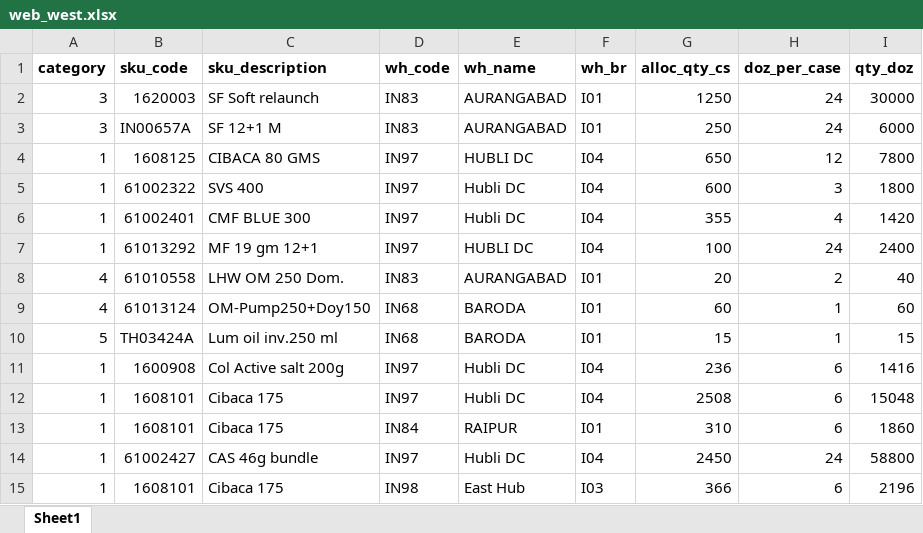
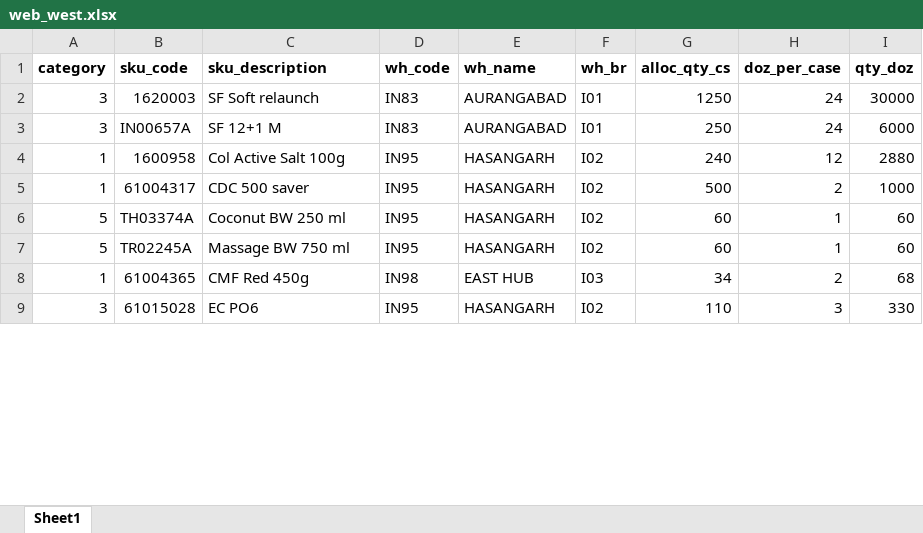
Before and after one commit to bhagyashreephadnis/Stock-Report-Creation, an Excel workbook: report/input/web_west.xlsx, sheet Sheet1, drawn as a sheet; only a part is shown; values as stored, in another font and other column widths than the file's, no borders; removed rows and columns are numbered as before the commit, all else as after; the diff covers the shown part only; the diff names each change by its address in the sheet, - before the commit and + after, or states it on an @@ line.

```diff
--- a/report/input/web_west.xlsx (sheet Sheet1)
+++ b/report/input/web_west.xlsx (sheet Sheet1)
-B4 (sku_code): 1608125
+B4 (sku_code): 1600958
-C4 (sku_description): CIBACA 80 GMS
+C4 (sku_description): Col Active Salt 100g
-D4 (wh_code): IN97
+D4 (wh_code): IN95
-E4 (wh_name): HUBLI DC
+E4 (wh_name): HASANGARH
-F4 (wh_br): I04
+F4 (wh_br): I02
-G4 (alloc_qty_cs): 650
+G4 (alloc_qty_cs): 240
-I4 (qty_doz): 7800
+I4 (qty_doz): 2880
-row 5: 1 | 61002322 | SVS 400 | IN97 | Hubli DC | I04 | 600 | 3 | 1800
-row 6: 1 | 61002401 | CMF BLUE 300 | IN97 | Hubli DC | I04 | 355 | 4 | 1420
-row 7: 1 | 61013292 | MF 19 gm 12+1 | IN97 | HUBLI DC | I04 | 100 | 24 | 2400
-row 8: 4 | 61010558 | LHW OM 250 Dom. | IN83 | AURANGABAD | I01 | 20 | 2 | 40
-row 9: 4 | 61013124 | OM-Pump250+Doy150 | IN68 | BARODA | I01 | 60 | 1 | 60
+row 5: 1 | 61004317 | CDC 500 saver | IN95 | HASANGARH | I02 | 500 | 2 | 1000
-B6 (sku_code): TH03424A
+B6 (sku_code): TH03374A
-C6 (sku_description): Lum oil inv.250 ml
+C6 (sku_description): Coconut BW 250 ml
-D6 (wh_code): IN68
+D6 (wh_code): IN95
-E6 (wh_name): BARODA
+E6 (wh_name): HASANGARH
-F6 (wh_br): I01
+F6 (wh_br): I02
-G6 (alloc_qty_cs): 15
+G6 (alloc_qty_cs): 60
-I6 (qty_doz): 15
+I6 (qty_doz): 60
-row 11: 1 | 1600908 | Col Active salt 200g | IN97 | Hubli DC | I04 | 236 | 6 | 1416
-row 12: 1 | 1608101 | Cibaca 175 | IN97 | Hubli DC | I04 | 2508 | 6 | 15048
-row 13: 1 | 1608101 | Cibaca 175 | IN84 | RAIPUR | I01 | 310 | 6 | 1860
-row 14: 1 | 61002427 | CAS 46g bundle | IN97 | Hubli DC | I04 | 2450 | 24 | 58800
+row 7: 5 | TR02245A | Massage BW 750 ml | IN95 | HASANGARH | I02 | 60 | 1 | 60
-B8 (sku_code): 1608101
+B8 (sku_code): 61004365
-C8 (sku_description): Cibaca 175
+C8 (sku_description): CMF Red 450g
-E8 (wh_name): East Hub
+E8 (wh_name): EAST HUB
-G8 (alloc_qty_cs): 366
+G8 (alloc_qty_cs): 34
-H8 (doz_per_case): 6
+H8 (doz_per_case): 2
-I8 (qty_doz): 2196
+I8 (qty_doz): 68
+row 9: 3 | 61015028 | EC PO6 | IN95 | HASANGARH | I02 | 110 | 3 | 330
```
Also changed, not shown: 2 added rows, 67 removed rows and 28 edited cells elsewhere in this sheet, report/input/pws.xlsx, report/input/web_east.xlsx, 11 other files.
